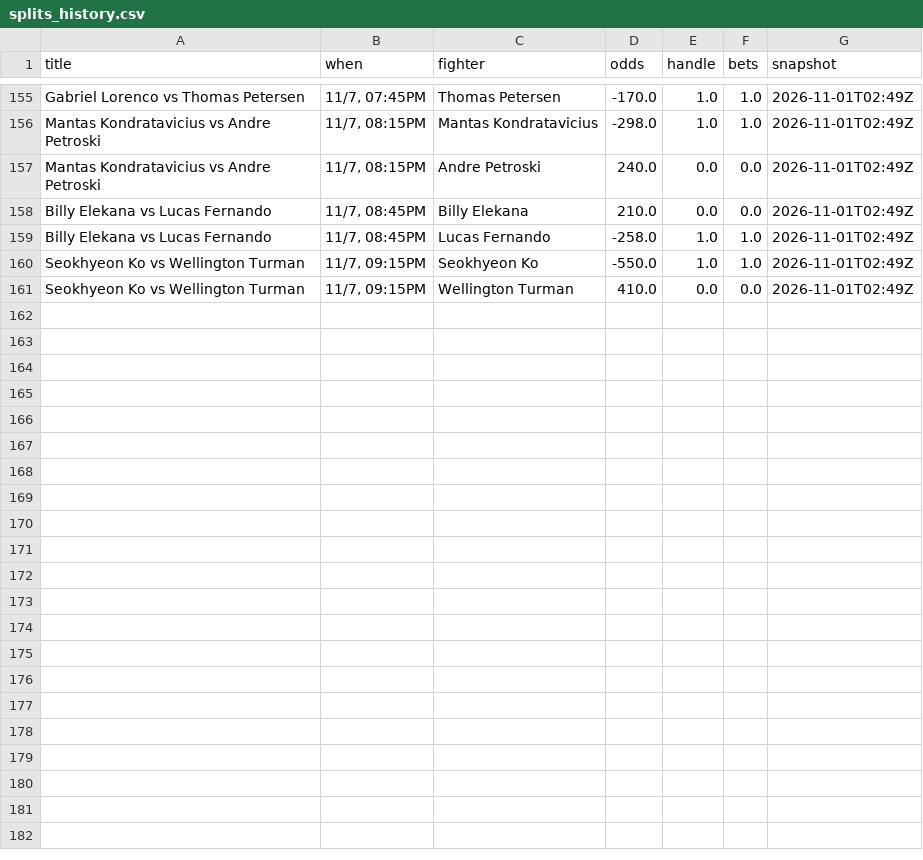
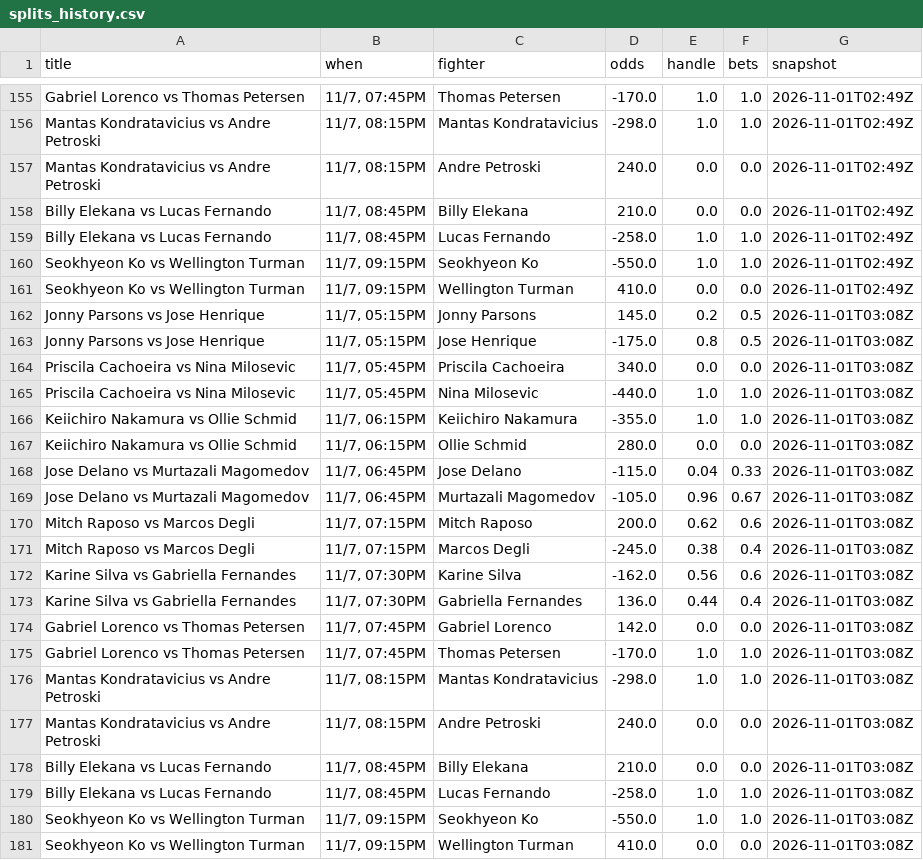
Before and after one commit to Jono-bit-trade/jonos-ufc-picks, a CSV file: data/splits_history.csv, drawn as a sheet; only a part is shown, gaps mark what is left out; the diff names each change by its address in the sheet, - before the commit and + after, or states it on an @@ line.

```diff
--- a/data/splits_history.csv
+++ b/data/splits_history.csv
+row 162: Jonny Parsons vs Jose Henrique | 11/7, 05:15PM | Jonny Parsons | 145.0 | 0.2 | 0.5 | 2026-11-01T03:08Z
+row 163: Jonny Parsons vs Jose Henrique | 11/7, 05:15PM | Jose Henrique | -175.0 | 0.8 | 0.5 | 2026-11-01T03:08Z
+row 164: Priscila Cachoeira vs Nina Milosevic | 11/7, 05:45PM | Priscila Cachoeira | 340.0 | 0.0 | 0.0 | 2026-11-01T03:08Z
+row 165: Priscila Cachoeira vs Nina Milosevic | 11/7, 05:45PM | Nina Milosevic | -440.0 | 1.0 | 1.0 | 2026-11-01T03:08Z
+row 166: Keiichiro Nakamura vs Ollie Schmid | 11/7, 06:15PM | Keiichiro Nakamura | -355.0 | 1.0 | 1.0 | 2026-11-01T03:08Z
+row 167: Keiichiro Nakamura vs Ollie Schmid | 11/7, 06:15PM | Ollie Schmid | 280.0 | 0.0 | 0.0 | 2026-11-01T03:08Z
+row 168: Jose Delano vs Murtazali Magomedov | 11/7, 06:45PM | Jose Delano | -115.0 | 0.04 | 0.33 | 2026-11-01T03:08Z
+row 169: Jose Delano vs Murtazali Magomedov | 11/7, 06:45PM | Murtazali Magomedov | -105.0 | 0.96 | 0.67 | 2026-11-01T03:08Z
+row 170: Mitch Raposo vs Marcos Degli | 11/7, 07:15PM | Mitch Raposo | 200.0 | 0.62 | 0.6 | 2026-11-01T03:08Z
+row 171: Mitch Raposo vs Marcos Degli | 11/7, 07:15PM | Marcos Degli | -245.0 | 0.38 | 0.4 | 2026-11-01T03:08Z
+row 172: Karine Silva vs Gabriella Fernandes | 11/7, 07:30PM | Karine Silva | -162.0 | 0.56 | 0.6 | 2026-11-01T03:08Z
+row 173: Karine Silva vs Gabriella Fernandes | 11/7, 07:30PM | Gabriella Fernandes | 136.0 | 0.44 | 0.4 | 2026-11-01T03:08Z
+row 174: Gabriel Lorenco vs Thomas Petersen | 11/7, 07:45PM | Gabriel Lorenco | 142.0 | 0.0 | 0.0 | 2026-11-01T03:08Z
+row 175: Gabriel Lorenco vs Thomas Petersen | 11/7, 07:45PM | Thomas Petersen | -170.0 | 1.0 | 1.0 | 2026-11-01T03:08Z
+row 176: Mantas Kondratavicius vs Andre Petroski | 11/7, 08:15PM | Mantas Kondratavicius | -298.0 | 1.0 | 1.0 | 2026-11-01T03:08Z
+row 177: Mantas Kondratavicius vs Andre Petroski | 11/7, 08:15PM | Andre Petroski | 240.0 | 0.0 | 0.0 | 2026-11-01T03:08Z
+row 178: Billy Elekana vs Lucas Fernando | 11/7, 08:45PM | Billy Elekana | 210.0 | 0.0 | 0.0 | 2026-11-01T03:08Z
+row 179: Billy Elekana vs Lucas Fernando | 11/7, 08:45PM | Lucas Fernando | -258.0 | 1.0 | 1.0 | 2026-11-01T03:08Z
+row 180: Seokhyeon Ko vs Wellington Turman | 11/7, 09:15PM | Seokhyeon Ko | -550.0 | 1.0 | 1.0 | 2026-11-01T03:08Z
+row 181: Seokhyeon Ko vs Wellington Turman | 11/7, 09:15PM | Wellington Turman | 410.0 | 0.0 | 0.0 | 2026-11-01T03:08Z
```
Also changed, not shown: data/card_log.csv, data/espn_card.csv, 10 other files.
